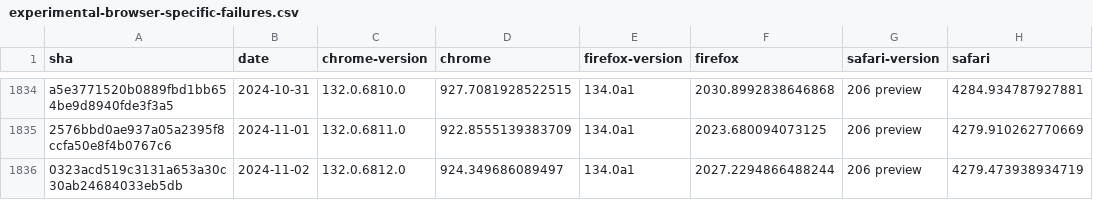
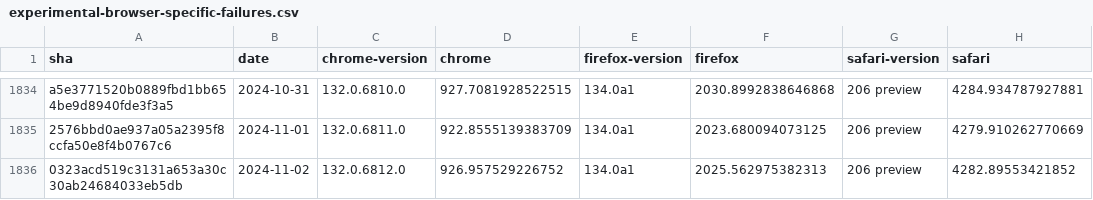
Before and after one commit to gsnedders/results-analysis, a CSV file: data/experimental-browser-specific-failures.csv, drawn as a sheet; only a part is shown, gaps mark what is left out.

```diff
--- a/data/experimental-browser-specific-failures.csv
+++ b/data/experimental-browser-specific-failures.csv
@@ -1835,2 +1835,2 @@ a5e3771520b0889fbd1bb654be9d8940fde3f3a5,2024-10-31,132.0.6810.0,927.70819285225
 2576bbd0ae937a05a2395f8ccfa50e8f4b0767c6,2024-11-01,132.0.6811.0,922.8555139383709,134.0a1,2023.680094073125,206 preview,4279.910262770669
-0323acd519c3131a653a30c30ab24684033eb5db,2024-11-02,132.0.6812.0,924.349686089497,134.0a1,2027.2294866488244,206 preview,4279.473938934719
+0323acd519c3131a653a30c30ab24684033eb5db,2024-11-02,132.0.6812.0,926.957529226752,134.0a1,2025.562975382313,206 preview,4282.89553421852
```
Also changed, not shown: data/interop-2023/interop-2023-experimental-v2.csv, data/interop-2024/interop-2024-experimental-v2.csv.
